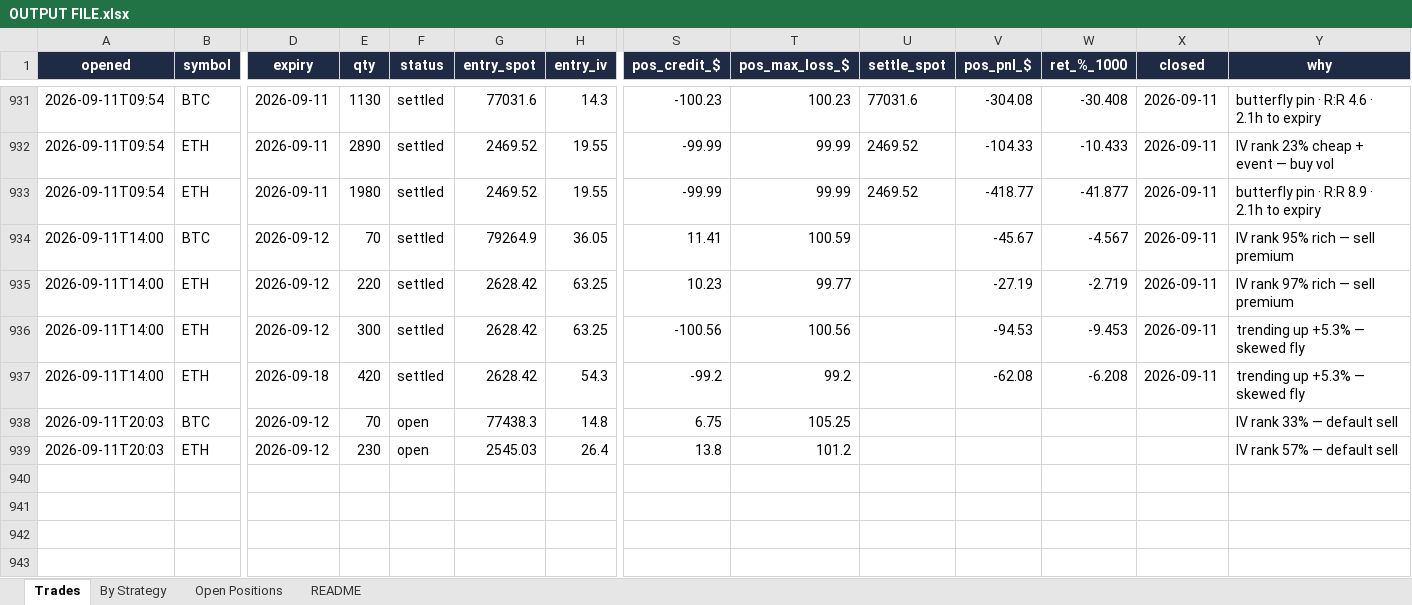
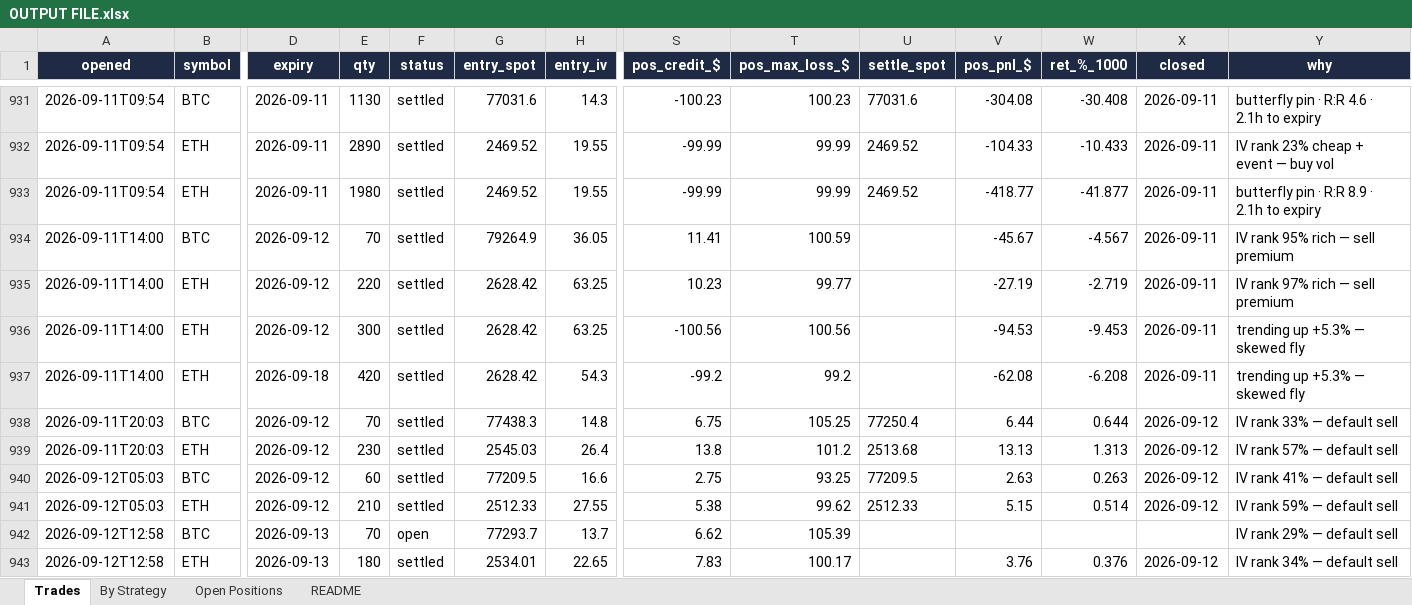
Before and after one commit to Ayushtambi2011/deltahedge-bot, an Excel workbook: OUTPUT FILE.xlsx, sheet Trades, drawn as a sheet; only a part is shown, gaps mark what is left out; values as stored, in another font and other column widths than the file's, no borders; rows hold the shown columns only; the diff names each change by its address in the sheet, - before the commit and + after, or states it on an @@ line.

```diff
--- a/OUTPUT FILE.xlsx (sheet Trades)
+++ b/OUTPUT FILE.xlsx (sheet Trades)
-F938:F939 (status): open
+F938:F939 (status): settled
-U938 (settle_spot): (empty)
+U938 (settle_spot): 77250.4
-V938 (pos_pnl_$): (empty)
+V938 (pos_pnl_$): 6.44
-W938 (ret_%_1000): (empty)
+W938 (ret_%_1000): 0.644
-X938:X939 (closed): (empty)
+X938:X939 (closed): 2026-09-12
-U939 (settle_spot): (empty)
+U939 (settle_spot): 2513.68
-V939 (pos_pnl_$): (empty)
+V939 (pos_pnl_$): 13.13
-W939 (ret_%_1000): (empty)
+W939 (ret_%_1000): 1.313
+row 940: 2026-09-12T05:03 | BTC | 2026-09-12 | 60 | settled | 77209.5 | 16.6 | 2.75 | 93.25 | 77209.5 | 2.63 | 0.263 | 2026-09-12 | IV rank 41% — default sell
+row 941: 2026-09-12T05:03 | ETH | 2026-09-12 | 210 | settled | 2512.33 | 27.55 | 5.38 | 99.62 | 2512.33 | 5.15 | 0.514 | 2026-09-12 | IV rank 59% — default sell
+row 942: 2026-09-12T12:58 | BTC | 2026-09-13 | 70 | open | 77293.7 | 13.7 | 6.62 | 105.39 |  |  |  |  | IV rank 29% — default sell
+row 943: 2026-09-12T12:58 | ETH | 2026-09-13 | 180 | settled | 2534.01 | 22.65 | 7.83 | 100.17 |  | 3.76 | 0.376 | 2026-09-12 | IV rank 34% — default sell
```
Also changed, not shown: sheet Open Positions, sheet By Strategy, sheet README, 1 other file.
